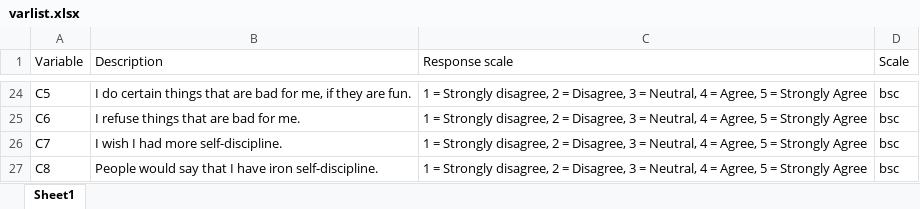
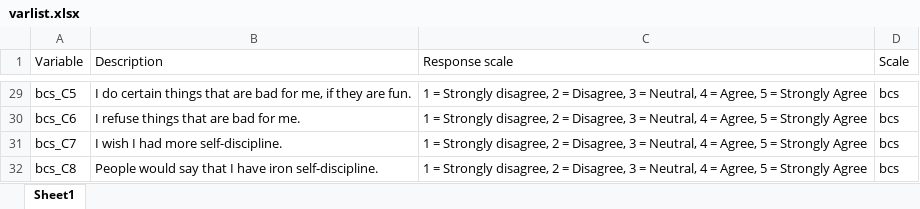
Before and after one commit to ndyetz/IDEAS, an Excel workbook: APF/Codebook/varlist.xlsx, sheet Sheet1, drawn as a sheet; only a part is shown, gaps mark what is left out; values as stored, in another font and other column widths than the file's, no borders; addresses are those after the commit; the diff covers the shown part only; the diff names each change by its address in the sheet, - before the commit and + after, or states it on an @@ line.

```diff
--- a/APF/Codebook/varlist.xlsx (sheet Sheet1)
+++ b/APF/Codebook/varlist.xlsx (sheet Sheet1)
-A29 (Variable): C5
+A29 (Variable): bcs_C5
-D29:D32 (Scale): bsc
+D29:D32 (Scale): bcs
-A30 (Variable): C6
+A30 (Variable): bcs_C6
-A31 (Variable): C7
+A31 (Variable): bcs_C7
-A32 (Variable): C8
+A32 (Variable): bcs_C8
```
Also changed, not shown: other rows of this sheet, 5 other files.
